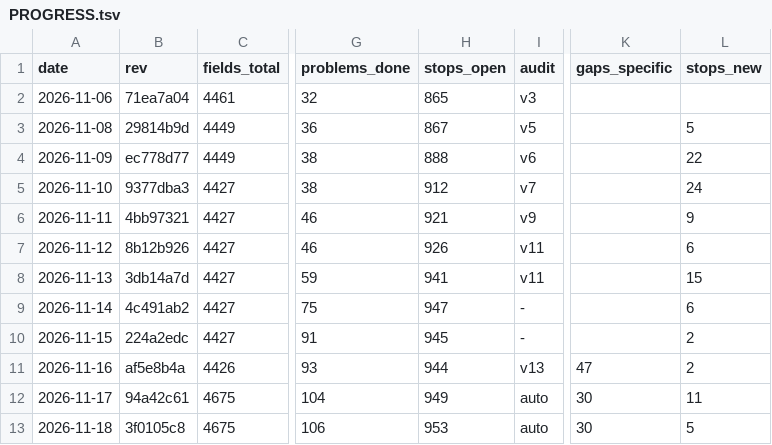
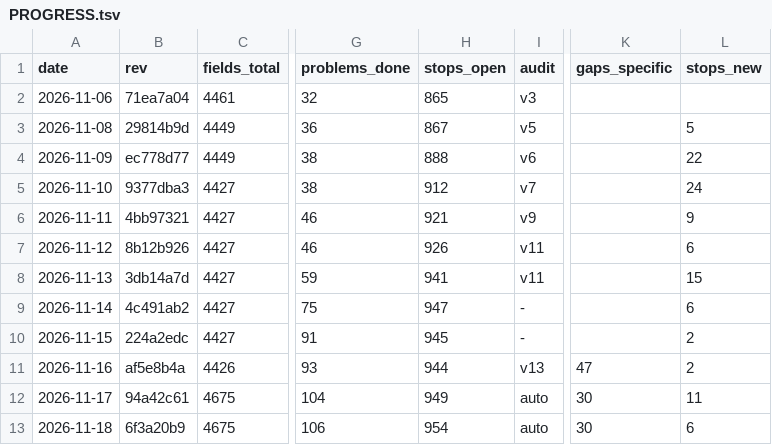
Before and after one commit to Bolebey/openbfme-godot, a TSV file: docs/ennorath/PROGRESS.tsv, drawn as a sheet; only a part is shown, gaps mark what is left out; the diff names each change by its address in the sheet, - before the commit and + after, or states it on an @@ line.

```diff
--- a/docs/ennorath/PROGRESS.tsv
+++ b/docs/ennorath/PROGRESS.tsv
-B13 (rev): 3f0105c8
+B13 (rev): 6f3a20b9
-H13 (stops_open): 953
+H13 (stops_open): 954
-L13 (stops_new): 5
+L13 (stops_new): 6
```
Also changed, not shown: 6 other files.
